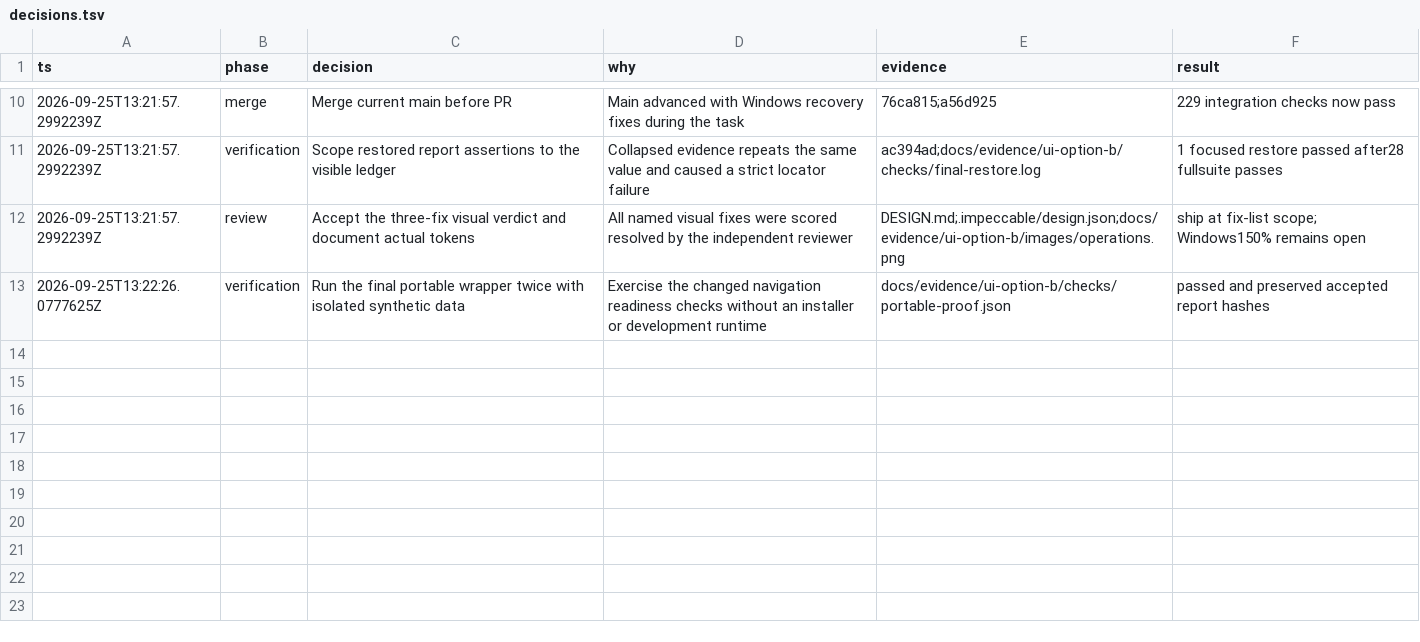
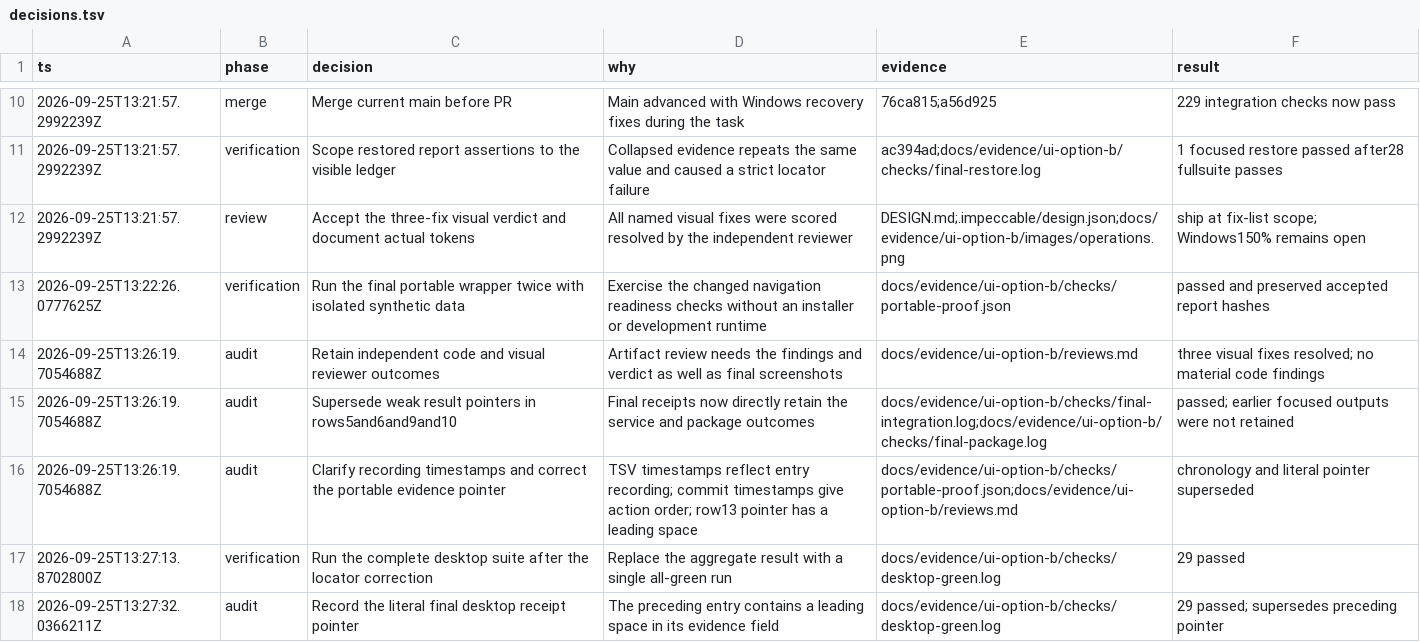
Before and after one commit to AlesSystems/esmer-market-analytics, a TSV file: docs/evidence/ui-option-b/decisions.tsv, drawn as a sheet; only a part is shown, gaps mark what is left out; the diff names each change by its address in the sheet, - before the commit and + after, or states it on an @@ line.

Commit message:
docs(ui): retain independent reviews and complete green checks

```diff
--- a/docs/evidence/ui-option-b/decisions.tsv
+++ b/docs/evidence/ui-option-b/decisions.tsv
+row 14: 2026-09-25T13:26:19.7054688Z | audit | Retain independent code and visual reviewer outcomes | Artifact review needs the findings and verdict as well as final screenshots | docs/evidence/ui-option-b/reviews.md | three visual fixes resolved; no material code findings
+row 15: 2026-09-25T13:26:19.7054688Z | audit | Supersede weak result pointers in rows5and6and9and10 | Final receipts now directly retain the service and package outcomes | docs/evidence/ui-option-b/checks/final-integration.log;docs/evidence/ui-option-b/checks/final-package.log | passed; earlier focused outputs were not retained
+row 16: 2026-09-25T13:26:19.7054688Z | audit | Clarify recording timestamps and correct the portable evidence pointer | TSV timestamps reflect entry recording; commit timestamps give action order; row13 pointer has a leading space | docs/evidence/ui-option-b/checks/portable-proof.json;docs/evidence/ui-option-b/reviews.md | chronology and literal pointer superseded
+row 17: 2026-09-25T13:27:13.8702800Z | verification | Run the complete desktop suite after the locator correction | Replace the aggregate result with a single all-green run | docs/evidence/ui-option-b/checks/desktop-green.log | 29 passed
+row 18: 2026-09-25T13:27:32.0366211Z | audit | Record the literal final desktop receipt pointer | The preceding entry contains a leading space in its evidence field | docs/evidence/ui-option-b/checks/desktop-green.log | 29 passed; supersedes preceding pointer
```
Also changed, not shown: 8 other files.
